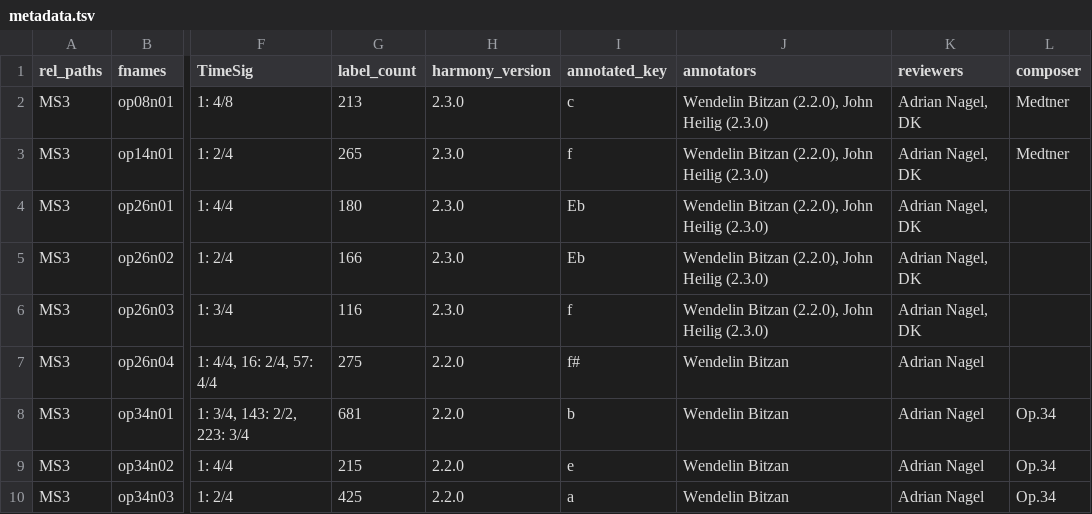
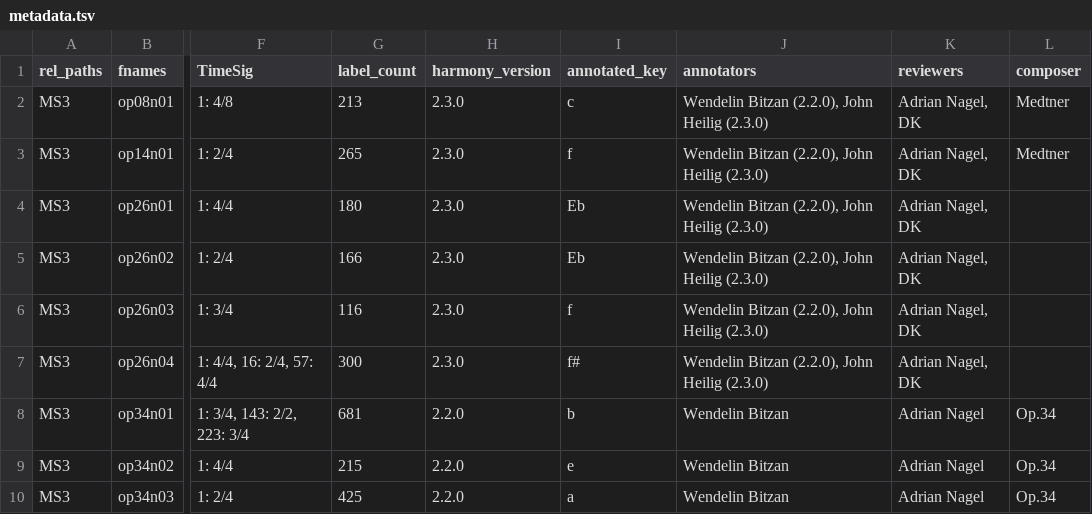
Before and after one commit to DCMLab/medtner_tales, a TSV file: metadata.tsv, drawn as a sheet; only a part is shown, gaps mark what is left out; the diff names each change by its address in the sheet, - before the commit and + after, or states it on an @@ line.

```diff
--- a/metadata.tsv
+++ b/metadata.tsv
-G7 (label_count): 275
+G7 (label_count): 300
-H7 (harmony_version): 2.2.0
+H7 (harmony_version): 2.3.0
-J7 (annotators): Wendelin Bitzan
+J7 (annotators): Wendelin Bitzan (2.2.0), John Heilig (2.3.0)
-K7 (reviewers): Adrian Nagel
+K7 (reviewers): Adrian Nagel, DK
```
Also changed, not shown: harmonies/op26n04.tsv, notes/op26n04.tsv, 1 other file.
